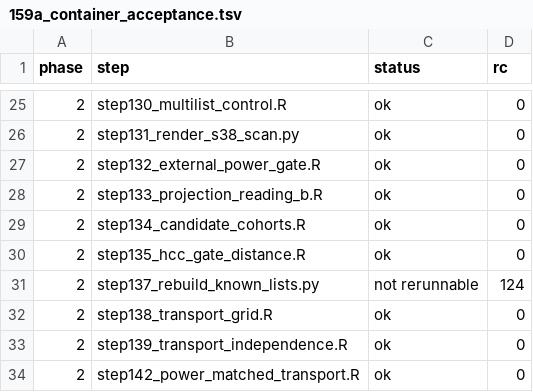
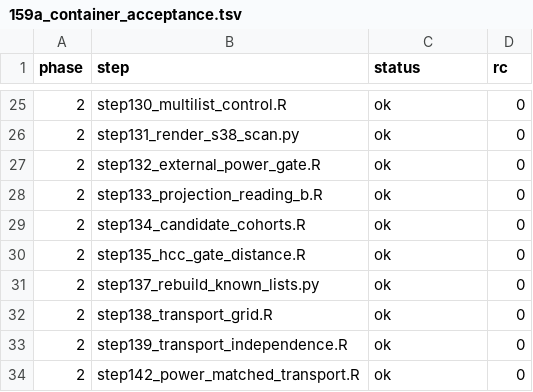
Before and after one commit to tangrzh3/cqtna-audit, a TSV file: 159a_container_acceptance.tsv, drawn as a sheet; only a part is shown, gaps mark what is left out.

Commit message:
Final acceptance in the full image, and the one thing section 7 never imagined
Reran the whole acceptance after the tie-break fix, because the previous run
produced an 85e the repository no longer contains -- documenting a superseded
run would have described code that is not there.

  150a closure: 226 match, 0 MISMATCH, 0 absent (1 verified at run time)
  phase 3: all four audits pass against container-produced tables
  coverage: 41/41 numbers step127 audits, all eight source tables regenerated
  phase 4: 13 tables byte-differ, 10 of them by zero cells

Real differences are three, none new: the Fisher P at the fifteenth
significant figure (141a, 141b), estimate_s at 1e-10 to 1e-8 (147a), and 85e's
3.545/6.489 -> 3.514/6.546, which is the registered migration rather than an
environment effect. Nothing printed in the paper changes at its printed
precision. No verdict flipped -- seed_stable, criterion_met, the 130c and 123d
verdict columns and every empirical P are bitwise identical, and cqtna's 271
assertions pass.

85e is absent from this run's modified-files list: the container produced
byte-for-byte what is already committed, which is cross-environment
determinism confirmed a second time, through the full acceptance path rather
than a targeted rerun. step137 completed this time too, so its earlier timeout
was network, not the image.

Section 9.10 records it, including something section 7 got wrong that is worth
stating plainly. The pre-run expectations listed five sources of difference,
every one of them environmental. The most consequential finding was none of
them: step85e contained a rule with no unique answer, deterministic inside any
fixed environment and visible only when two were compared. Section 7 never
considered that a discrepancy might come from the analysis rather than the
platform, and 9.10.6 says so instead of filing it under an existing cause.

Section 9.6 is still empty. Everything it needs is now on the table.

```diff
--- a/159a_container_acceptance.tsv
+++ b/159a_container_acceptance.tsv
@@ -30,3 +30,3 @@ phase	step	status	rc
 2	step135_hcc_gate_distance.R	ok	0
-2	step137_rebuild_known_lists.py	not rerunnable	124
+2	step137_rebuild_known_lists.py	ok	0
 2	step138_transport_grid.R	ok	0
```
Also changed, not shown: 159e_table_diff.tsv, 2 other files.
